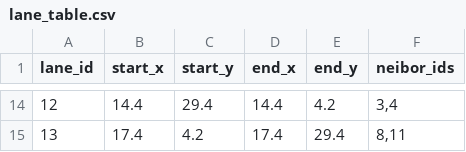
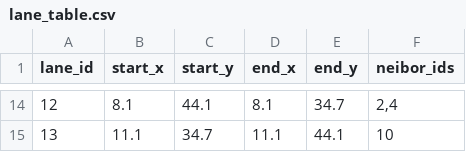
Before and after one commit to helloworld-group/parking2023, a CSV file: baojiali/park_generate/motion_planning/lane_table.csv, drawn as a sheet; only a part is shown, gaps mark what is left out; the diff covers the shown part only.

```diff
--- a/baojiali/park_generate/motion_planning/lane_table.csv
+++ b/baojiali/park_generate/motion_planning/lane_table.csv
@@ -14,2 +14,2 @@ lane_id,start_x,start_y,end_x,end_y,neibor_ids
-12,14.4,29.4,14.4,4.2,"3,4"
-13,17.4,4.2,17.4,29.4,"8,11"
+12,8.1,44.1,8.1,34.7,"2,4"
+13,11.1,34.7,11.1,44.1,10
```
Also changed, not shown: 60 edited cells elsewhere in this file, baojiali/park_generate/motion_planning/lane_table_map_2.csv, baojiali/park_generate/motion_planning/lane_table_map_3.csv, 32 other files.
